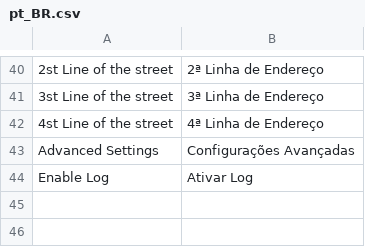
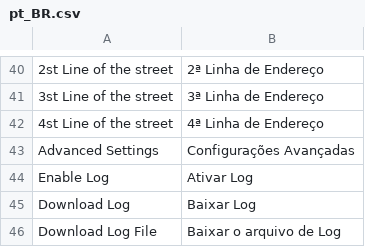
Before and after one commit to GenCommBrasil/magento2-genpay, a CSV file: i18n/pt_BR.csv, drawn as a sheet; only a part is shown, gaps mark what is left out; the diff names each change by its address in the sheet, - before the commit and + after, or states it on an @@ line.

Commit message:
adicionado botao para download dos logs

```diff
--- a/i18n/pt_BR.csv
+++ b/i18n/pt_BR.csv
+row 45: Download Log | Baixar Log
+row 46: Download Log File | Baixar o arquivo de Log
```
Also changed, not shown: 5 other files.
